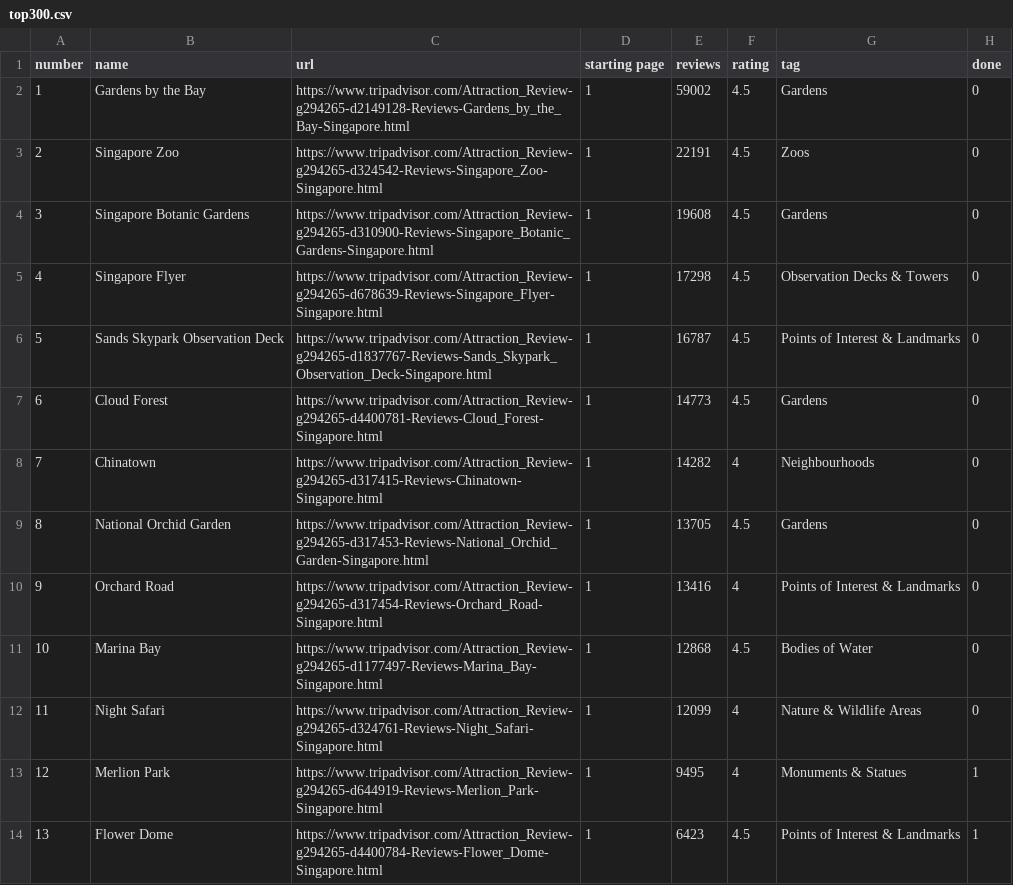
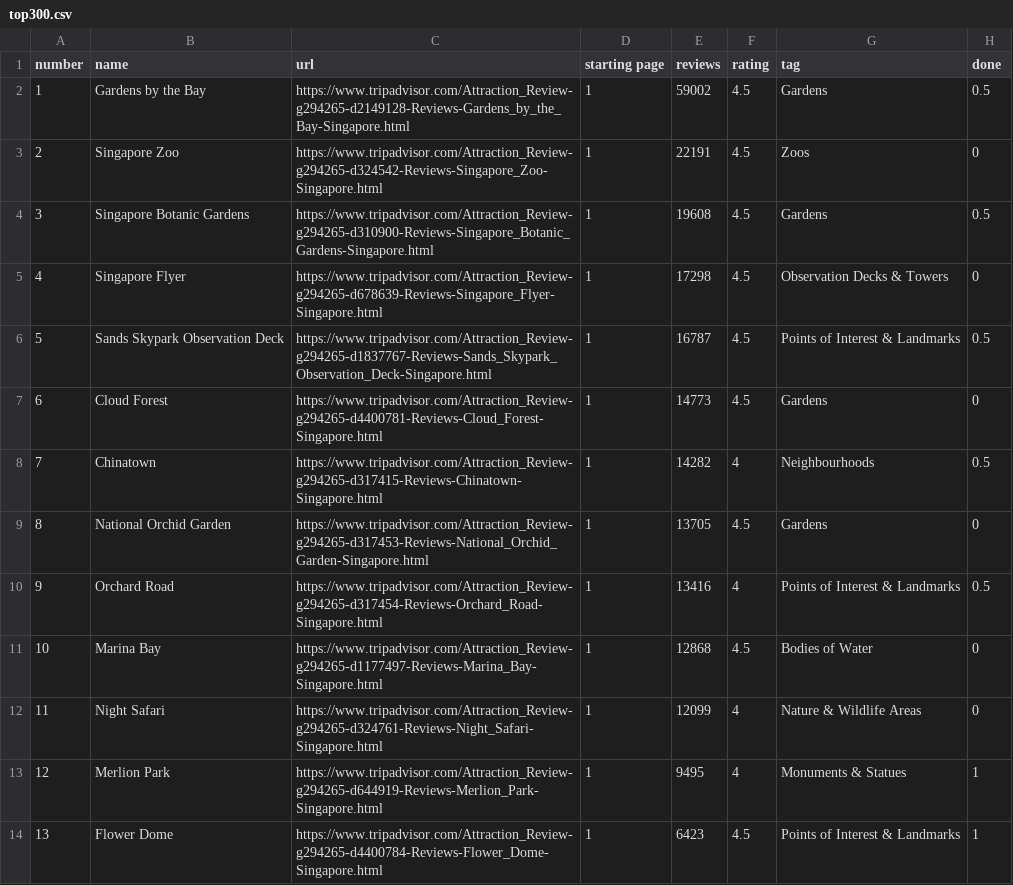
Before and after one commit to fnhuang/tripadvisor_scraper, a CSV file: top300.csv, drawn as a sheet; only a part is shown.

Commit message:
add sample reviews

```diff
--- a/top300.csv
+++ b/top300.csv
@@ -1,11 +1,11 @@
 number,name,url,starting page,reviews,rating,tag,done
-1,Gardens by the Bay,https://www.tripadvisor.com/Attraction_Review-g294265-d2149128-Reviews-Gardens_by_the_Bay-Singapore.html,1,59002,4.5,Gardens,0
+1,Gardens by the Bay,https://www.tripadvisor.com/Attraction_Review-g294265-d2149128-Reviews-Gardens_by_the_Bay-Singapore.html,1,59002,4.5,Gardens,0.5
 2,Singapore Zoo,https://www.tripadvisor.com/Attraction_Review-g294265-d324542-Reviews-Singapore_Zoo-Singapore.html,1,22191,4.5,Zoos,0
-3,Singapore Botanic Gardens,https://www.tripadvisor.com/Attraction_Review-g294265-d310900-Reviews-Singapore_Botanic_Gardens-Singapore.html,1,19608,4.5,Gardens,0
+3,Singapore Botanic Gardens,https://www.tripadvisor.com/Attraction_Review-g294265-d310900-Reviews-Singapore_Botanic_Gardens-Singapore.html,1,19608,4.5,Gardens,0.5
 4,Singapore Flyer,https://www.tripadvisor.com/Attraction_Review-g294265-d678639-Reviews-Singapore_Flyer-Singapore.html,1,17298,4.5,Observation Decks & Towers,0
-5,Sands Skypark Observation Deck,https://www.tripadvisor.com/Attraction_Review-g294265-d1837767-Reviews-Sands_Skypark_Observation_Deck-Singapore.html,1,16787,4.5,Points of Interest & Landmarks,0
+5,Sands Skypark Observation Deck,https://www.tripadvisor.com/Attraction_Review-g294265-d1837767-Reviews-Sands_Skypark_Observation_Deck-Singapore.html,1,16787,4.5,Points of Interest & Landmarks,0.5
 6,Cloud Forest,https://www.tripadvisor.com/Attraction_Review-g294265-d4400781-Reviews-Cloud_Forest-Singapore.html,1,14773,4.5,Gardens,0
-7,Chinatown,https://www.tripadvisor.com/Attraction_Review-g294265-d317415-Reviews-Chinatown-Singapore.html,1,14282,4,Neighbourhoods,0
+7,Chinatown,https://www.tripadvisor.com/Attraction_Review-g294265-d317415-Reviews-Chinatown-Singapore.html,1,14282,4,Neighbourhoods,0.5
 8,National Orchid Garden,https://www.tripadvisor.com/Attraction_Review-g294265-d317453-Reviews-National_Orchid_Garden-Singapore.html,1,13705,4.5,Gardens,0
-9,Orchard Road,https://www.tripadvisor.com/Attraction_Review-g294265-d317454-Reviews-Orchard_Road-Singapore.html,1,13416,4,Points of Interest & Landmarks,0
+9,Orchard Road,https://www.tripadvisor.com/Attraction_Review-g294265-d317454-Reviews-Orchard_Road-Singapore.html,1,13416,4,Points of Interest & Landmarks,0.5
 10,Marina Bay,https://www.tripadvisor.com/Attraction_Review-g294265-d1177497-Reviews-Marina_Bay-Singapore.html,1,12868,4.5,Bodies of Water,0
```
Also changed, not shown: 1 other file.
